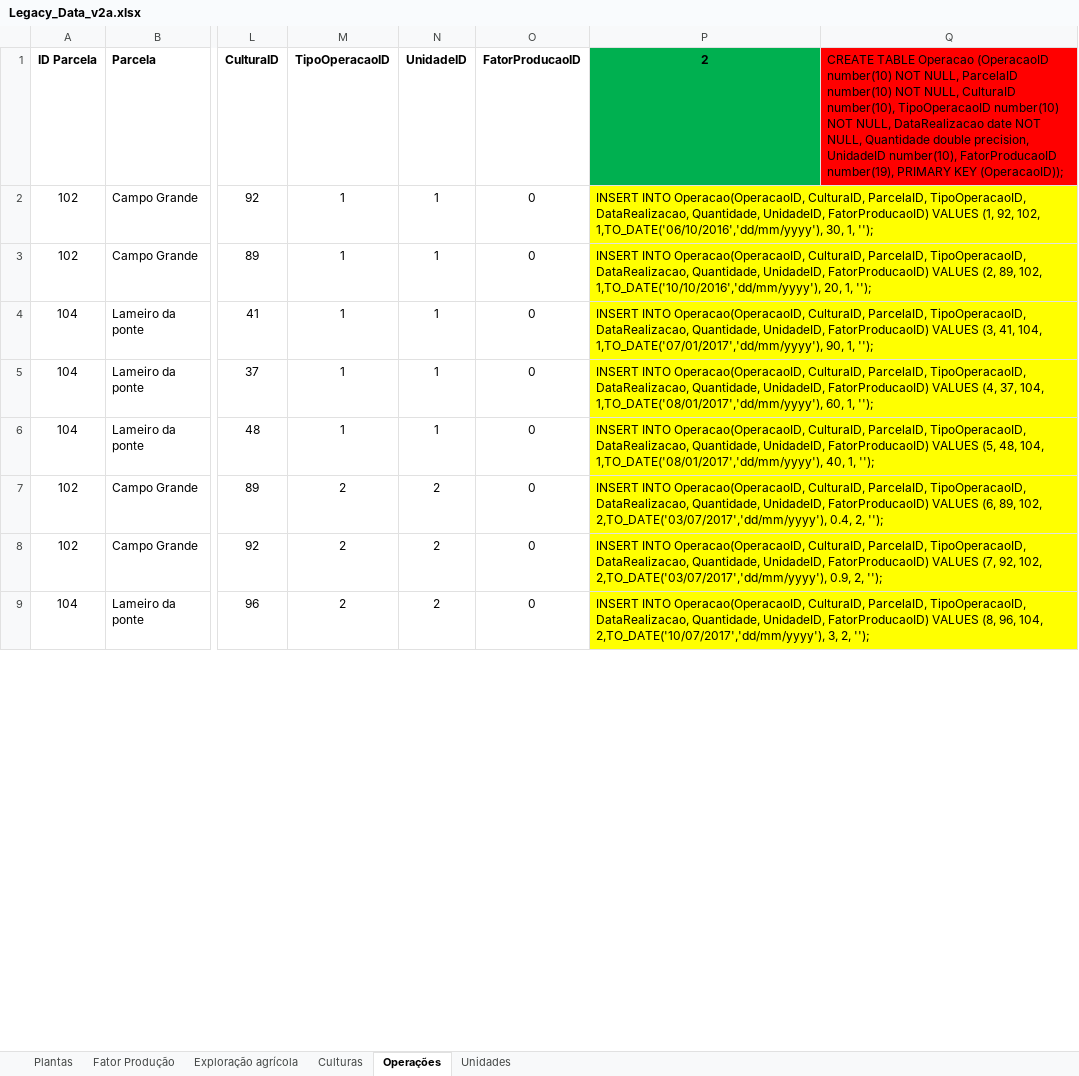
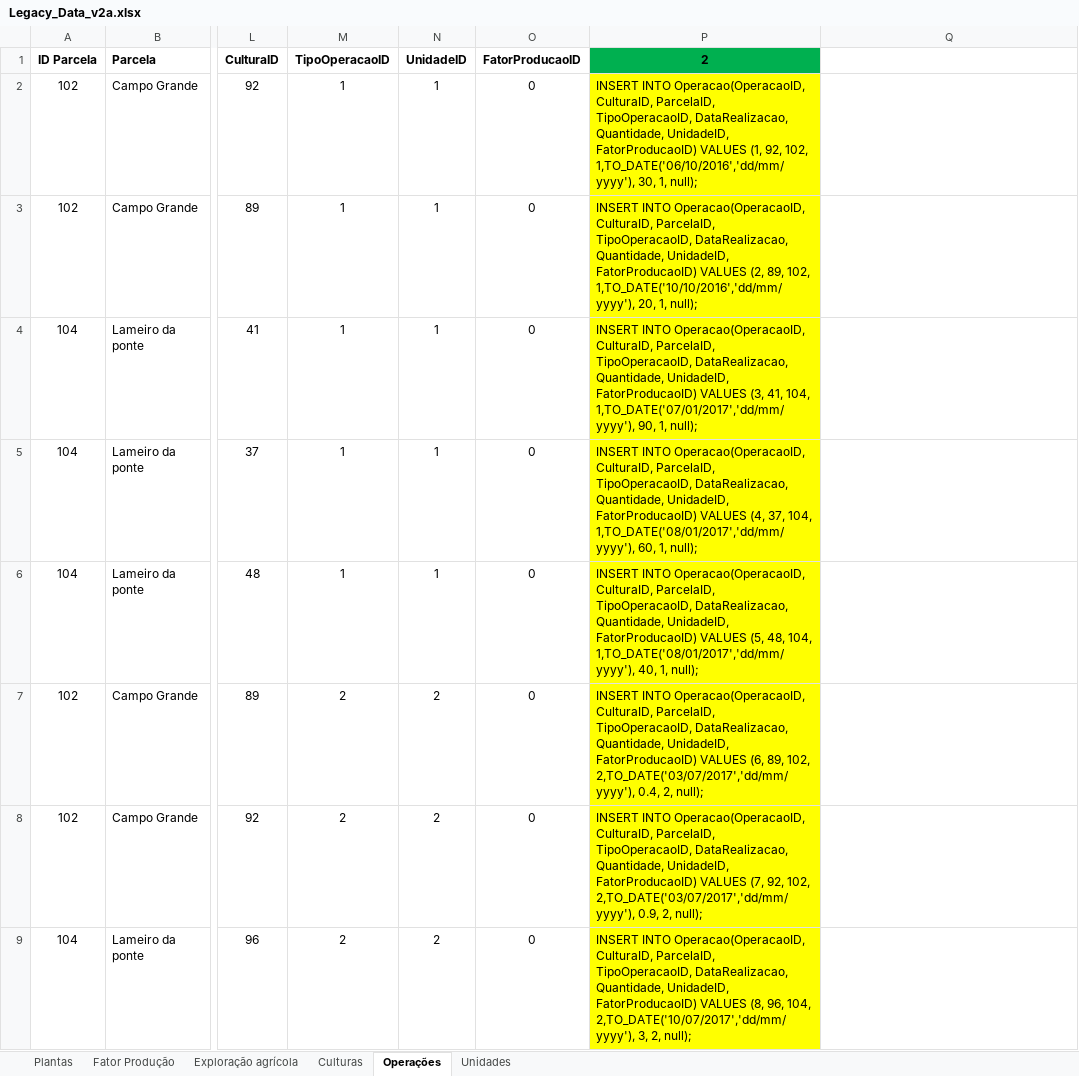
Before and after one commit to JoelBrunoFerreira/isep-lapr3, an Excel workbook: docs/Sprint_1/US_BD_04/Legacy_Data_v2a.xlsx, sheet Operações, drawn as a sheet; only a part is shown, gaps mark what is left out; values as stored, in another font and other column widths than the file's, no borders; the diff covers the shown part only; the diff names each change by its address in the sheet, - before the commit and + after, or states it on an @@ line.

```diff
--- a/docs/Sprint_1/US_BD_04/Legacy_Data_v2a.xlsx (sheet Operações)
+++ b/docs/Sprint_1/US_BD_04/Legacy_Data_v2a.xlsx (sheet Operações)
-Q1: CREATE TABLE Operacao (OperacaoID number(10) NOT NULL, ParcelaID number(10) NOT NULL, CulturaID number(10), TipoOperacaoID number(10) NOT NULL, DataRealizacao date NOT NULL, Quantidade double precision, UnidadeID number(10), FatorProducaoID number(19), PRIMARY KEY (OperacaoID));
+Q1: (empty)
-Q1 fill: #FF0000
+Q1 fill: none
-P2 (2): …30, 1, '');
+P2 (2): …30, 1, null);
-P2:Q2 merged
-Q2:Q9 fill: #FFFF00
+Q2:Q9 fill: none
-P3 (2): …20, 1, '');
+P3 (2): …20, 1, null);
-P3:Q3 merged
-P4 (2): …90, 1, '');
+P4 (2): …90, 1, null);
-P4:Q4 merged
-P5 (2): …60, 1, '');
+P5 (2): …60, 1, null);
-P5:Q5 merged
-P6 (2): …40, 1, '');
+P6 (2): …40, 1, null);
-P6:Q6 merged
-P7 (2): …0.4, 2, '');
+P7 (2): …0.4, 2, null);
-P7:Q7 merged
-P8 (2): …0.9, 2, '');
+P8 (2): …0.9, 2, null);
-P8:Q8 merged
-P9 (2): …3, 2, '');
+P9 (2): …3, 2, null);
-P9:Q9 merged
```
Also changed, not shown: 175 edited cells, cell formats and merged cells elsewhere in this sheet, formulas that keep their value, 1 other file.
